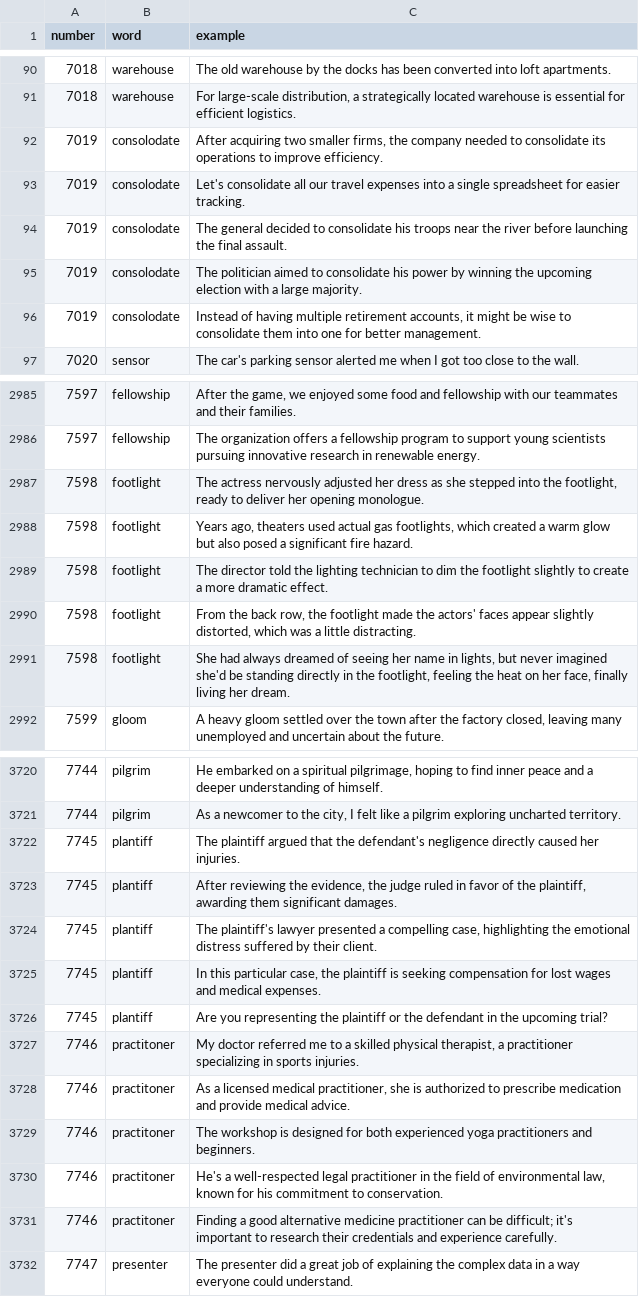
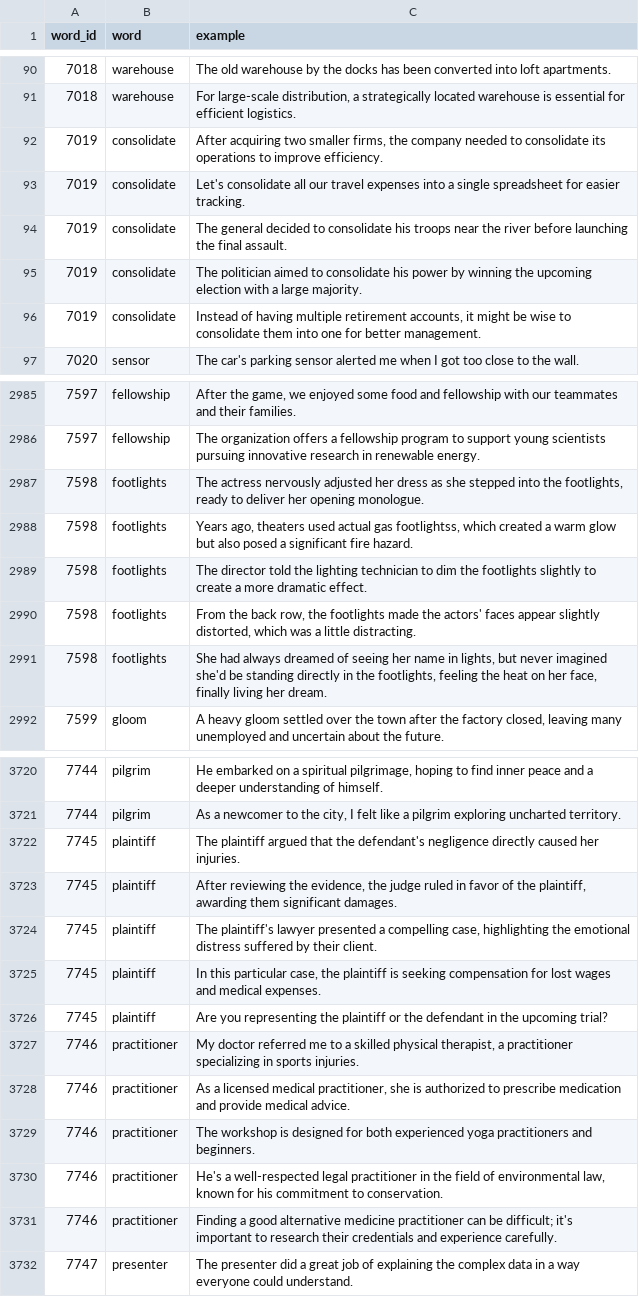
Before and after one commit to ToAmano/EnglishLearnApp, a CSV file: src/data/generate_examples/lv8_with_examples.csv, drawn as a sheet; only a part is shown, gaps mark what is left out; the diff covers the shown part only; the diff names each change by its address in the sheet, - before the commit and + after, or states it on an @@ line.

```diff
--- a/src/data/generate_examples/lv8_with_examples.csv
+++ b/src/data/generate_examples/lv8_with_examples.csv
-A1: number
+A1: word_id
-B92:B96 (word): consolodate
+B92:B96 (word): consolidate
-B2987:B2991 (word): footlight
+B2987:B2991 (word): footlights
-C2987 (example): …into the footlight, ready to…
+C2987 (example): …into the footlights, ready to…
-C2988 (example): …actual gas footlights, which created…
+C2988 (example): …actual gas footlightss, which created…
-C2989 (example): …dim the footlight slightly to…
+C2989 (example): …dim the footlights slightly to…
-C2990 (example): …row, the footlight made the…
+C2990 (example): …row, the footlights made the…
-C2991 (example): …in the footlight, feeling the…
+C2991 (example): …in the footlights, feeling the…
-B3722:B3726 (word): plantiff
+B3722:B3726 (word): plaintiff
-B3727:B3731 (word): practitoner
+B3727:B3731 (word): practitioner
```
Also changed, not shown: 20 edited cells elsewhere in this file, src/data/generate_examples/lv10_with_examples.csv, src/data/generate_examples/lv11_with_examples.csv, 49 other files.
